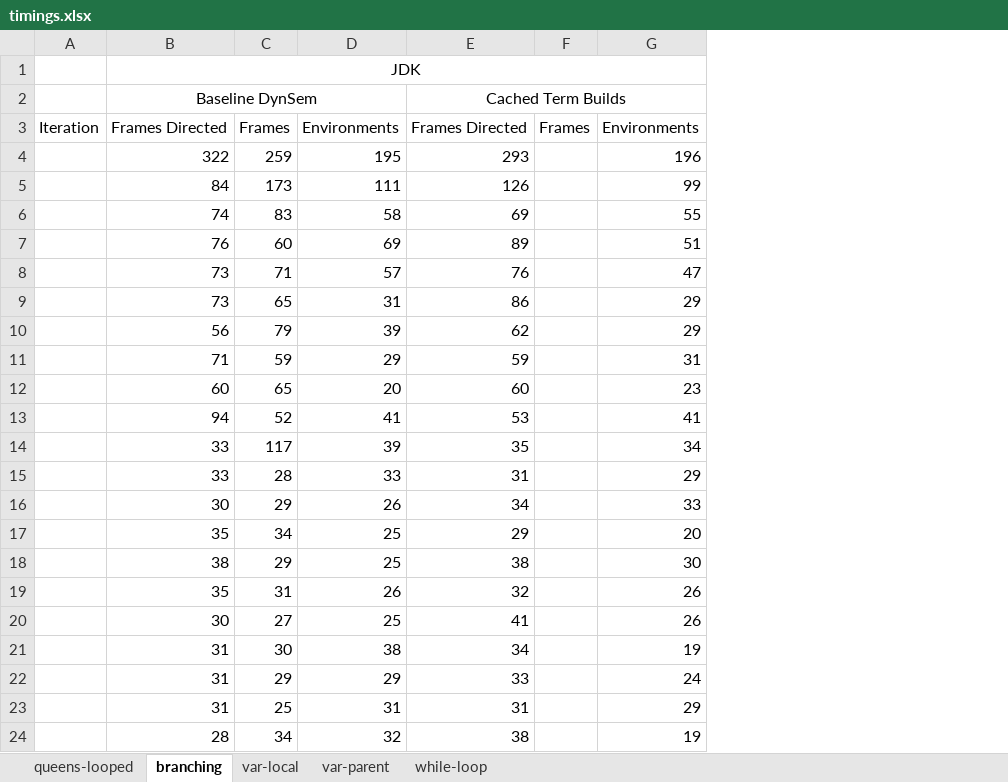
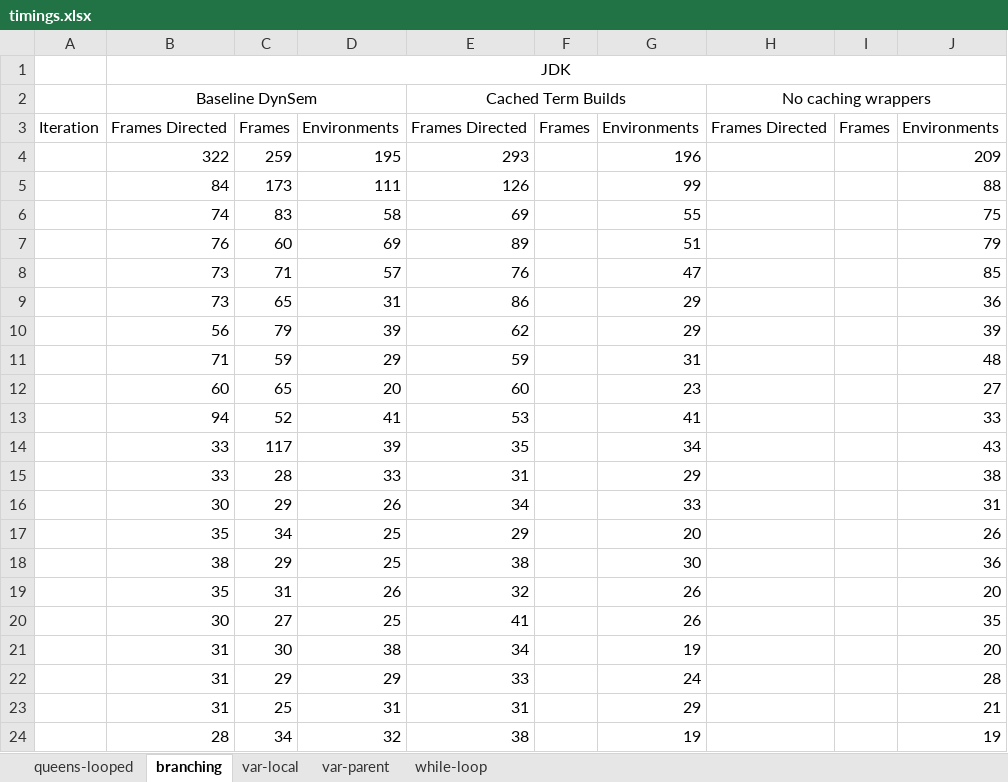
Before and after one commit to MetaBorgCube/metaborg-tiger, an Excel workbook: org.metaborg.lang.tiger.example/microbenchmarks/timings.xlsx, sheet branching, drawn as a sheet; values as stored, in another font and other column widths than the file's, no borders; charts and pictures not drawn; the diff names each change by its address in the sheet, - before the commit and + after, or states it on an @@ line.

```diff
--- a/org.metaborg.lang.tiger.example/microbenchmarks/timings.xlsx (sheet branching)
+++ b/org.metaborg.lang.tiger.example/microbenchmarks/timings.xlsx (sheet branching)
+column H, rows 2-3: No caching wrappers | Frames Directed
+column I, row 3: Frames
+column J, rows 3-24: Environments | 209 | 88 | 75 | 79 | 85 | 36 | 39 | 48 | 27 | 33 | 43 | 38 | 31 | 26 | 36 | 20 | 35 | 20 | 28 | 21 | 19
```
Also changed, not shown: sheet while-loop, sheet var-parent, sheet var-local, sheet queens-looped, charts or pictures.
